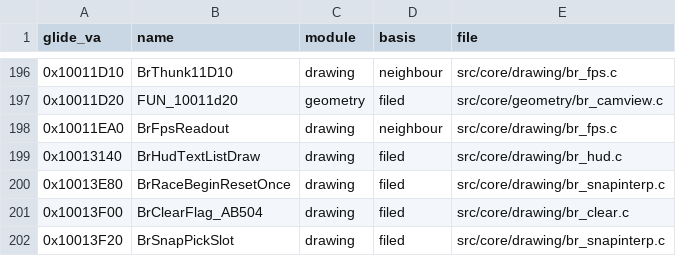
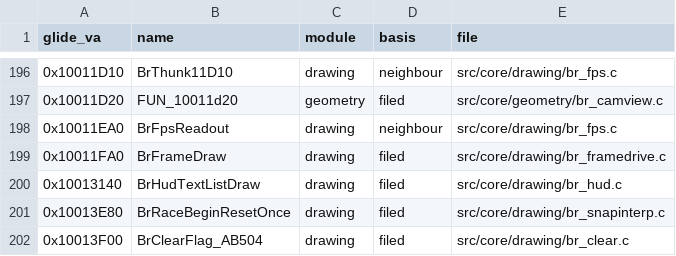
Before and after one commit to Link4Electronics/brally, a CSV file: config/filing.csv, drawn as a sheet; only a part is shown, gaps mark what is left out; the shorter side is filled out with more unchanged rows.

Commit message:
0x10011FA0 BrFrameDraw byte-exact (T3 -> T4): the TU includes br_carphys.h and br_audio.h (VC5's tie-breaks at the +0xaf add and the loop-top schedule follow the symbol count; 630 to 658 extra symbols reproduce both), pV is formed after the trace call, the far-plane and fade products take literal constants, and the two glare accumulators at 0x104B16A0/0x104B16AC are one object, which orders their sum by displacement as the original does

```diff
--- a/config/filing.csv
+++ b/config/filing.csv
@@ -198,2 +198,3 @@ glide_va,name,module,basis,file
 0x10011EA0,BrFpsReadout,drawing,neighbour,src/core/drawing/br_fps.c
+0x10011FA0,BrFrameDraw,drawing,filed,src/core/drawing/br_framedrive.c
 0x10013140,BrHudTextListDraw,drawing,filed,src/core/drawing/br_hud.c
```
Also changed, not shown: 2 other files.
